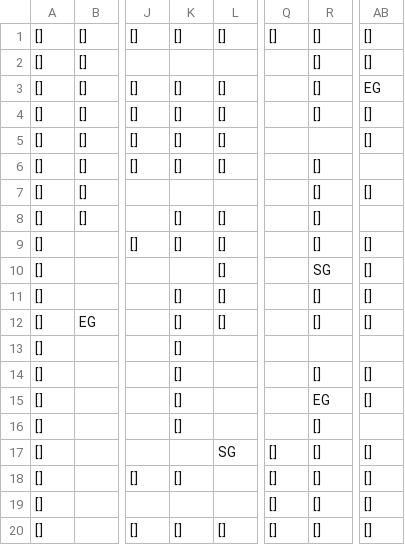
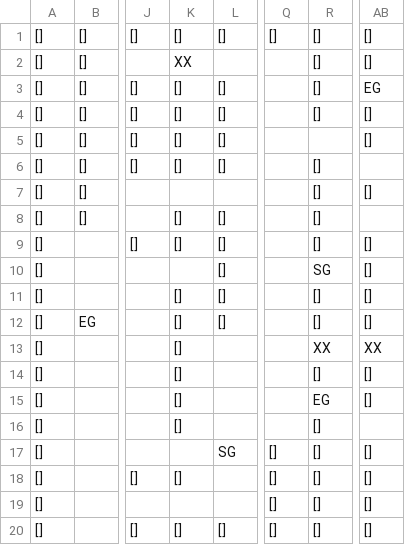
Before and after one commit to SwiftyChicken/FireAnt, a CSV file: Spel/FireAnt/level/3.csv, drawn as a sheet; only a part is shown, gaps mark what is left out; the diff names each change by its address in the sheet, - before the commit and + after, or states it on an @@ line.

```diff
--- a/Spel/FireAnt/level/3.csv
+++ b/Spel/FireAnt/level/3.csv
-K2: (empty)
+K2: XX
-R13: (empty)
+R13: XX
-AB13: (empty)
+AB13: XX
```
Also changed, not shown: Spel/FireAnt/level/1.csv, Spel/FireAnt/level/2.csv, 15 other files.
